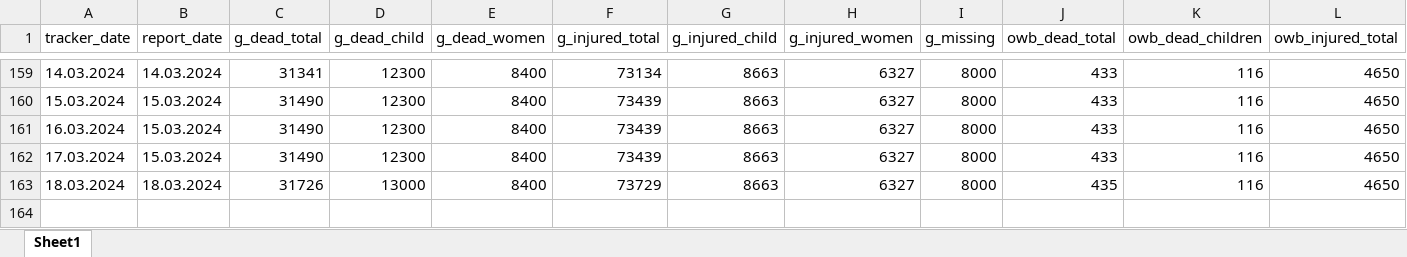
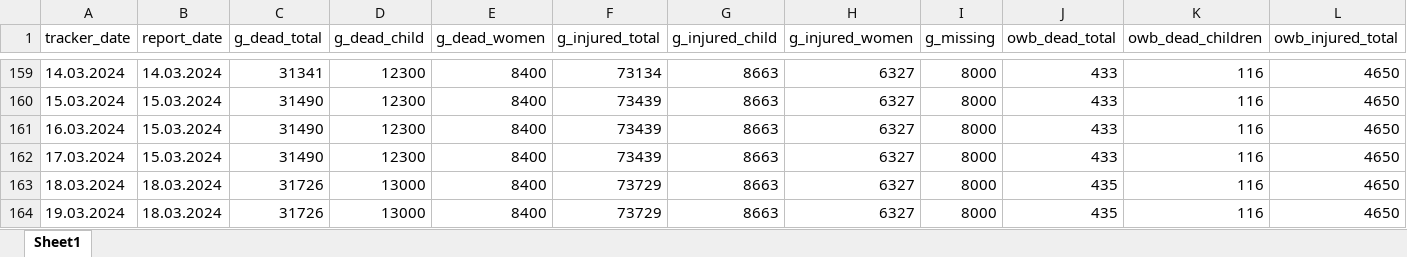
Before and after one commit to dreidpath/gaza-mortality, an Excel workbook: data/mortality_data.xlsx, sheet Sheet1, drawn as a sheet; only a part is shown, gaps mark what is left out; values as stored, in another font and other column widths than the file's, no borders; rows hold the shown columns only; the diff names each change by its address in the sheet, - before the commit and + after, or states it on an @@ line.

```diff
--- a/data/mortality_data.xlsx (sheet Sheet1)
+++ b/data/mortality_data.xlsx (sheet Sheet1)
+row 164: 19.03.2024 | 18.03.2024 | 31726 | 13000 | 8400 | 73729 | 8663 | 6327 | 8000 | 435 | 116 | 4650
```
Also changed, not shown: 6 other files.
